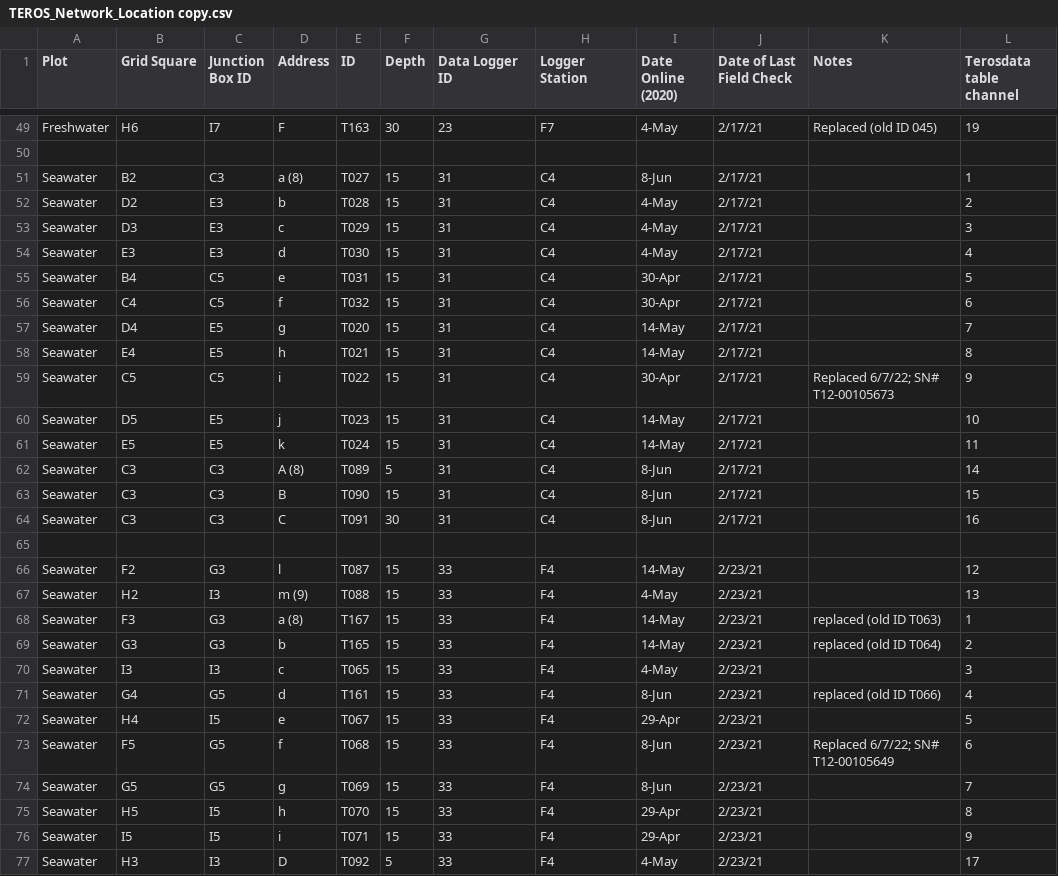
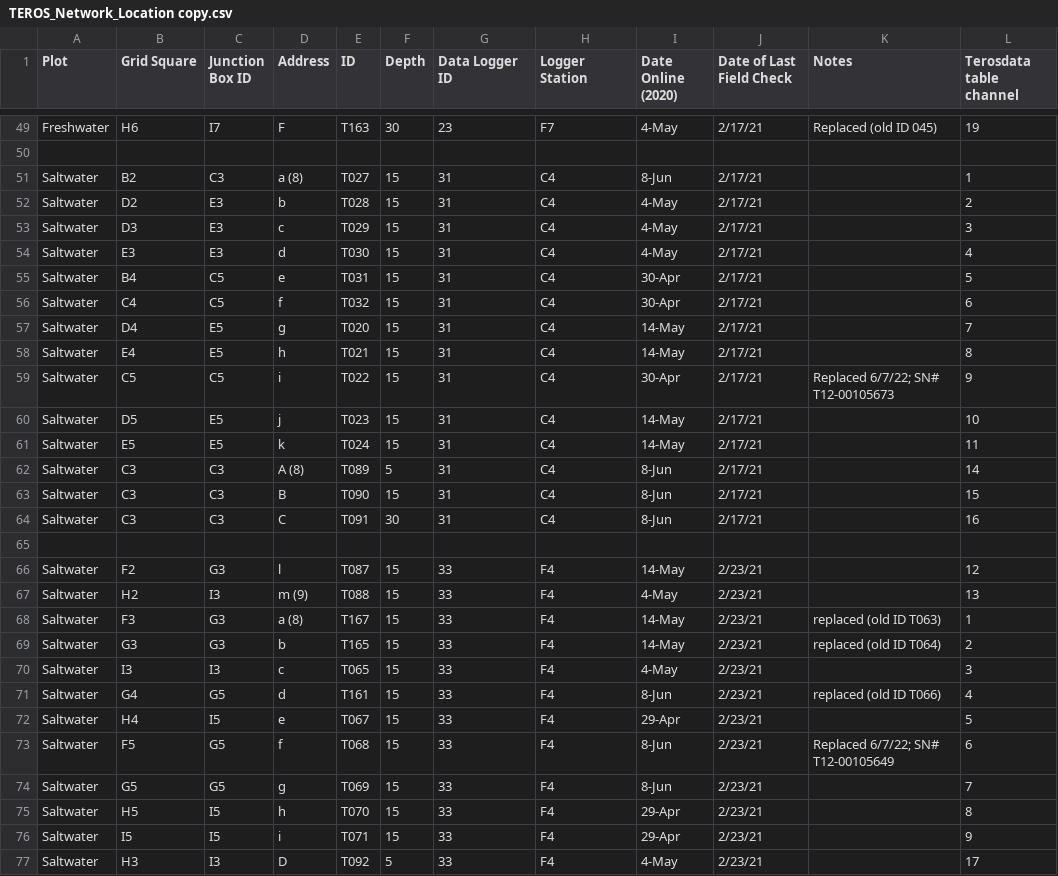
Before and after one commit to COMPASS-DOE/TEMPEST, a CSV file: R_scripts/TEMPESTdash/design_doc_copies/TEROS_Network_Location copy.csv, drawn as a sheet; only a part is shown, gaps mark what is left out; the diff covers the shown part only.

```diff
--- a/R_scripts/TEMPESTdash/design_doc_copies/TEROS_Network_Location copy.csv
+++ b/R_scripts/TEMPESTdash/design_doc_copies/TEROS_Network_Location copy.csv
@@ -50,28 +50,28 @@ Freshwater,H6,I7,F,T163,30,23,F7,4-May,2/17/21,Replaced (old ID 045),19
 ,,,,,,,,,,,
-Seawater,B2,C3,a (8),T027,15,31,C4,8-Jun,2/17/21,,1
-Seawater,D2,E3,b,T028,15,31,C4,4-May,2/17/21,,2
-Seawater,D3,E3,c,T029,15,31,C4,4-May,2/17/21,,3
-Seawater,E3,E3,d,T030,15,31,C4,4-May,2/17/21,,4
-Seawater,B4,C5,e,T031,15,31,C4,30-Apr,2/17/21,,5
-Seawater,C4,C5,f,T032,15,31,C4,30-Apr,2/17/21,,6
-Seawater,D4,E5,g,T020,15,31,C4,14-May,2/17/21,,7
-Seawater,E4,E5,h,T021,15,31,C4,14-May,2/17/21,,8
-Seawater,C5,C5,i,T022,15,31,C4,30-Apr,2/17/21,Replaced 6/7/22; SN# T12-00105673,9
-Seawater,D5,E5,j,T023,15,31,C4,14-May,2/17/21,,10
-Seawater,E5,E5,k,T024,15,31,C4,14-May,2/17/21,,11
-Seawater,C3,C3,A (8),T089,5,31,C4,8-Jun,2/17/21,,14
-Seawater,C3,C3,B,T090,15,31,C4,8-Jun,2/17/21,,15
-Seawater,C3,C3,C,T091,30,31,C4,8-Jun,2/17/21,,16
+Saltwater,B2,C3,a (8),T027,15,31,C4,8-Jun,2/17/21,,1
+Saltwater,D2,E3,b,T028,15,31,C4,4-May,2/17/21,,2
+Saltwater,D3,E3,c,T029,15,31,C4,4-May,2/17/21,,3
+Saltwater,E3,E3,d,T030,15,31,C4,4-May,2/17/21,,4
+Saltwater,B4,C5,e,T031,15,31,C4,30-Apr,2/17/21,,5
+Saltwater,C4,C5,f,T032,15,31,C4,30-Apr,2/17/21,,6
+Saltwater,D4,E5,g,T020,15,31,C4,14-May,2/17/21,,7
+Saltwater,E4,E5,h,T021,15,31,C4,14-May,2/17/21,,8
+Saltwater,C5,C5,i,T022,15,31,C4,30-Apr,2/17/21,Replaced 6/7/22; SN# T12-00105673,9
+Saltwater,D5,E5,j,T023,15,31,C4,14-May,2/17/21,,10
+Saltwater,E5,E5,k,T024,15,31,C4,14-May,2/17/21,,11
+Saltwater,C3,C3,A (8),T089,5,31,C4,8-Jun,2/17/21,,14
+Saltwater,C3,C3,B,T090,15,31,C4,8-Jun,2/17/21,,15
+Saltwater,C3,C3,C,T091,30,31,C4,8-Jun,2/17/21,,16
 ,,,,,,,,,,,
-Seawater,F2,G3,l,T087,15,33,F4,14-May,2/23/21,,12
-Seawater,H2,I3,m (9),T088,15,33,F4,4-May,2/23/21,,13
-Seawater,F3,G3,a (8),T167,15,33,F4,14-May,2/23/21,replaced (old ID T063),1
-Seawater,G3,G3,b,T165,15,33,F4,14-May,2/23/21,replaced (old ID T064),2
-Seawater,I3,I3,c,T065,15,33,F4,4-May,2/23/21,,3
-Seawater,G4,G5,d,T161,15,33,F4,8-Jun,2/23/21,replaced (old ID T066),4
-Seawater,H4,I5,e,T067,15,33,F4,29-Apr,2/23/21,,5
-Seawater,F5,G5,f,T068,15,33,F4,8-Jun,2/23/21,Replaced 6/7/22; SN# T12-00105649,6
-Seawater,G5,G5,g,T069,15,33,F4,8-Jun,2/23/21,,7
-Seawater,H5,I5,h,T070,15,33,F4,29-Apr,2/23/21,,8
-Seawater,I5,I5,i,T071,15,33,F4,29-Apr,2/23/21,,9
-Seawater,H3,I3,D,T092,5,33,F4,4-May,2/23/21,,17
+Saltwater,F2,G3,l,T087,15,33,F4,14-May,2/23/21,,12
+Saltwater,H2,I3,m (9),T088,15,33,F4,4-May,2/23/21,,13
+Saltwater,F3,G3,a (8),T167,15,33,F4,14-May,2/23/21,replaced (old ID T063),1
+Saltwater,G3,G3,b,T165,15,33,F4,14-May,2/23/21,replaced (old ID T064),2
+Saltwater,I3,I3,c,T065,15,33,F4,4-May,2/23/21,,3
+Saltwater,G4,G5,d,T161,15,33,F4,8-Jun,2/23/21,replaced (old ID T066),4
+Saltwater,H4,I5,e,T067,15,33,F4,29-Apr,2/23/21,,5
+Saltwater,F5,G5,f,T068,15,33,F4,8-Jun,2/23/21,Replaced 6/7/22; SN# T12-00105649,6
+Saltwater,G5,G5,g,T069,15,33,F4,8-Jun,2/23/21,,7
+Saltwater,H5,I5,h,T070,15,33,F4,29-Apr,2/23/21,,8
+Saltwater,I5,I5,i,T071,15,33,F4,29-Apr,2/23/21,,9
+Saltwater,H3,I3,D,T092,5,33,F4,4-May,2/23/21,,17
```
Also changed, not shown: 20 edited cells elsewhere in this file, Data/tree_inventory/inventory.csv, R_scripts/TEMPESTdash/design_doc_copies/TMP_AquaTroll_InstallationMethods.csv, 5 other files.
